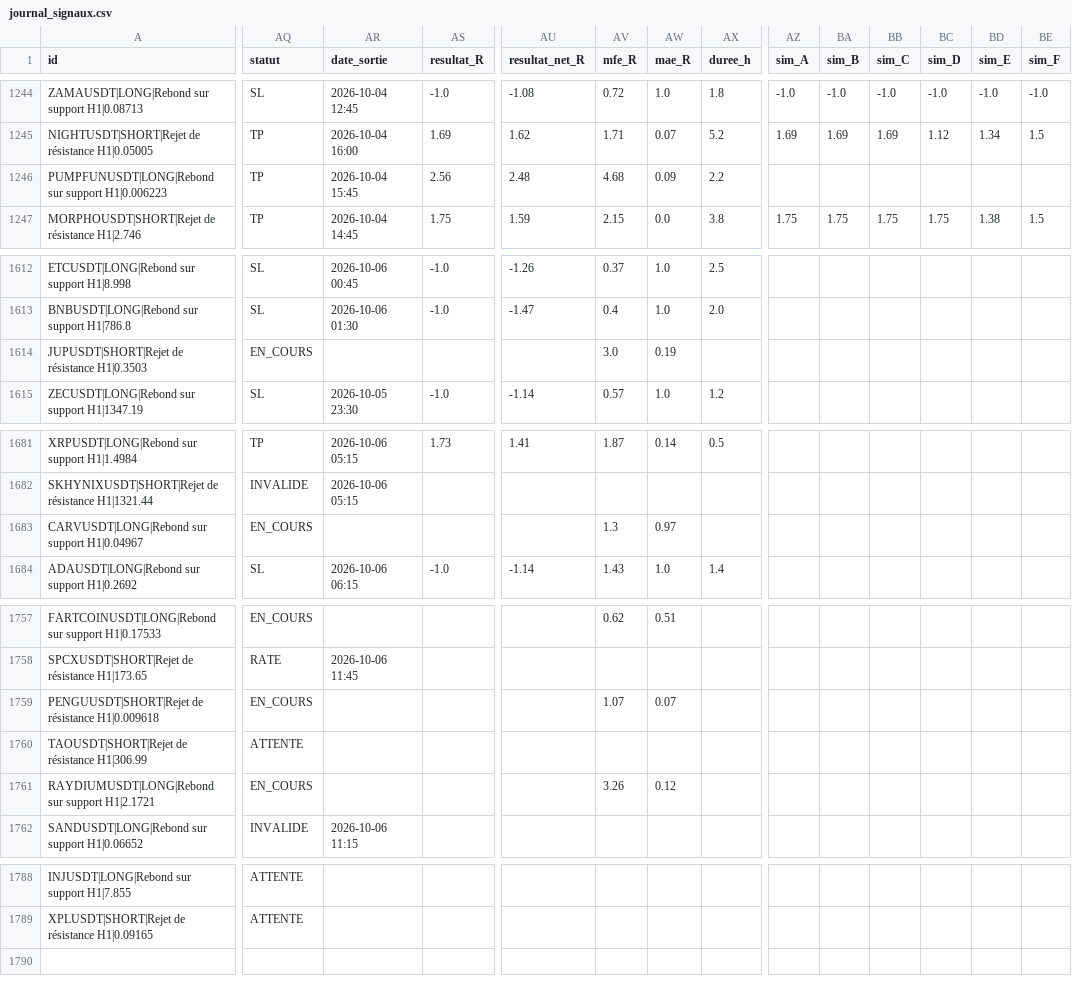
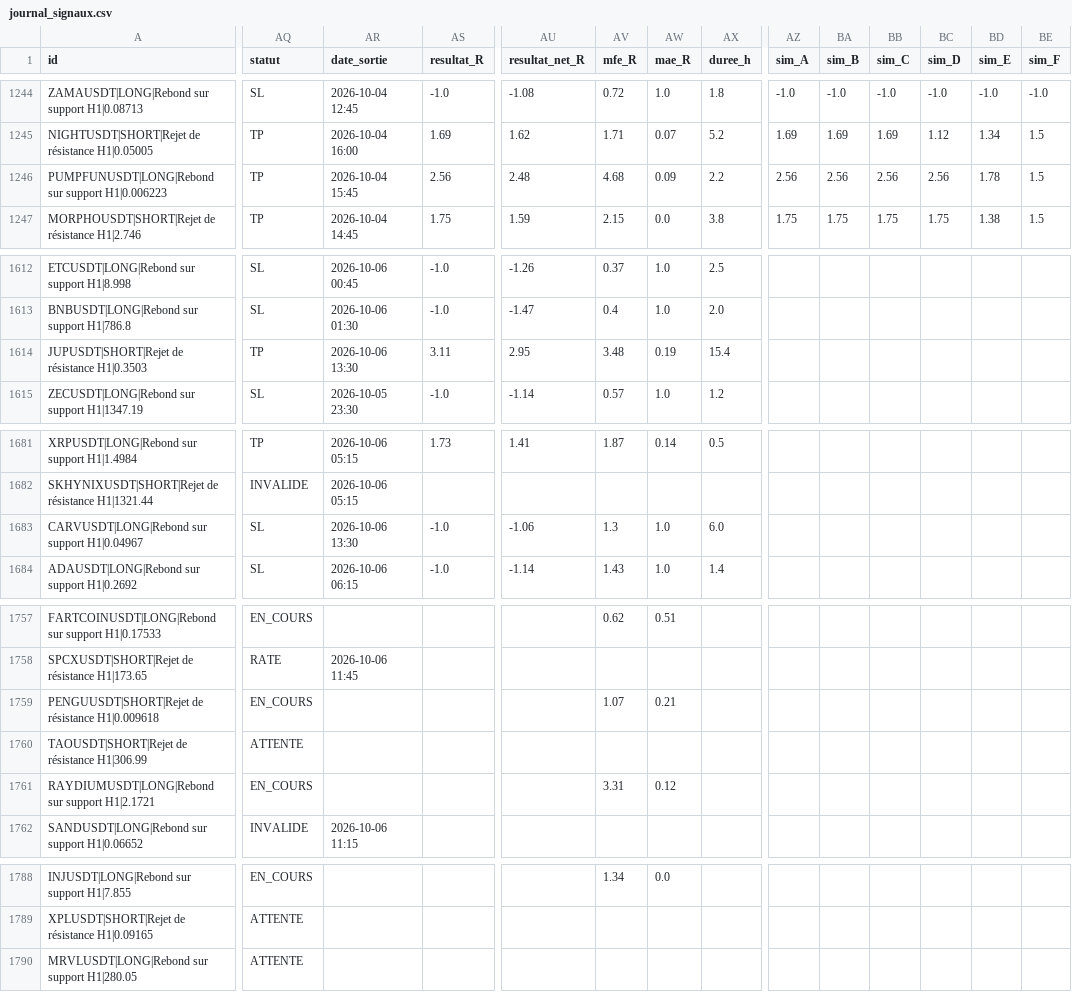
Before and after one commit to fraispropr-ship-it/crypto-pepite, a CSV file: journal_signaux.csv, drawn as a sheet; only a part is shown, gaps mark what is left out; rows hold the shown columns only; the diff covers the shown part only; the diff names each change by its address in the sheet, - before the commit and + after, or states it on an @@ line.

```diff
--- a/journal_signaux.csv
+++ b/journal_signaux.csv
-AZ1246 (sim_A): (empty)
+AZ1246 (sim_A): 2.56
-BA1246 (sim_B): (empty)
+BA1246 (sim_B): 2.56
-BB1246 (sim_C): (empty)
+BB1246 (sim_C): 2.56
-BC1246 (sim_D): (empty)
+BC1246 (sim_D): 2.56
-BD1246 (sim_E): (empty)
+BD1246 (sim_E): 1.78
-BE1246 (sim_F): (empty)
+BE1246 (sim_F): 1.5
-AQ1614 (statut): EN_COURS
+AQ1614 (statut): TP
-AR1614 (date_sortie): (empty)
+AR1614 (date_sortie): 2026-10-06 13:30
-AS1614 (resultat_R): (empty)
+AS1614 (resultat_R): 3.11
-AU1614 (resultat_net_R): (empty)
+AU1614 (resultat_net_R): 2.95
-AV1614 (mfe_R): 3.0
+AV1614 (mfe_R): 3.48
-AX1614 (duree_h): (empty)
+AX1614 (duree_h): 15.4
-AQ1683 (statut): EN_COURS
+AQ1683 (statut): SL
-AR1683 (date_sortie): (empty)
+AR1683 (date_sortie): 2026-10-06 13:30
-AS1683 (resultat_R): (empty)
+AS1683 (resultat_R): -1.0
-AU1683 (resultat_net_R): (empty)
+AU1683 (resultat_net_R): -1.06
-AW1683 (mae_R): 0.97
+AW1683 (mae_R): 1.0
-AX1683 (duree_h): (empty)
+AX1683 (duree_h): 6.0
-AW1759 (mae_R): 0.07
+AW1759 (mae_R): 0.21
-AV1761 (mfe_R): 3.26
+AV1761 (mfe_R): 3.31
-AQ1788 (statut): ATTENTE
+AQ1788 (statut): EN_COURS
-AV1788 (mfe_R): (empty)
+AV1788 (mfe_R): 1.34
-AW1788 (mae_R): (empty)
+AW1788 (mae_R): 0.0
+row 1790: MRVLUSDT|LONG|Rebond sur support H1|280.05 | ATTENTE
```
Also changed, not shown: 35 edited cells elsewhere in this file, 1 other file.
